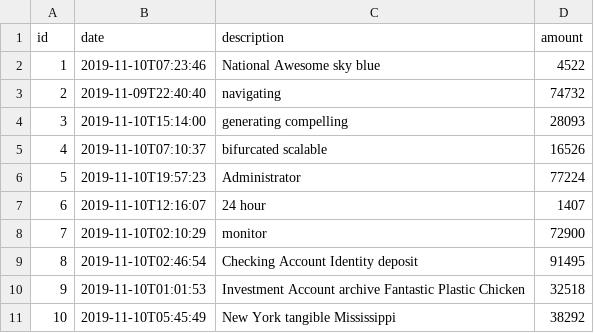
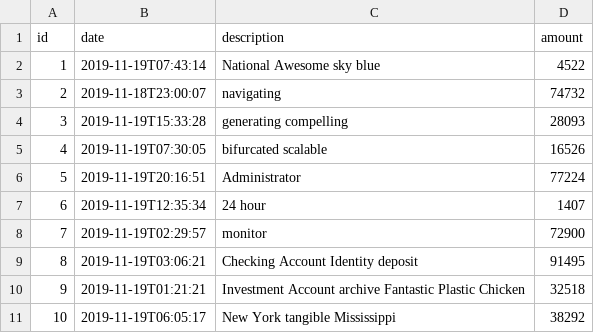
Before and after one commit to duycs/jhipster-sample-app, a CSV file: src/main/resources/config/liquibase/fake-data/operation.csv, drawn as a sheet.

```diff
--- a/src/main/resources/config/liquibase/fake-data/operation.csv
+++ b/src/main/resources/config/liquibase/fake-data/operation.csv
@@ -1,11 +1,11 @@
 id;date;description;amount
-1;2019-11-10T07:23:46;National Awesome sky blue;4522
-2;2019-11-09T22:40:40;navigating;74732
-3;2019-11-10T15:14:00;generating compelling;28093
-4;2019-11-10T07:10:37;bifurcated scalable;16526
-5;2019-11-10T19:57:23;Administrator;77224
-6;2019-11-10T12:16:07;24 hour;1407
-7;2019-11-10T02:10:29;monitor;72900
-8;2019-11-10T02:46:54;Checking Account Identity deposit;91495
-9;2019-11-10T01:01:53;Investment Account archive Fantastic Plastic Chicken;32518
-10;2019-11-10T05:45:49;New York tangible Mississippi;38292
+1;2019-11-19T07:43:14;National Awesome sky blue;4522
+2;2019-11-18T23:00:07;navigating;74732
+3;2019-11-19T15:33:28;generating compelling;28093
+4;2019-11-19T07:30:05;bifurcated scalable;16526
+5;2019-11-19T20:16:51;Administrator;77224
+6;2019-11-19T12:35:34;24 hour;1407
+7;2019-11-19T02:29:57;monitor;72900
+8;2019-11-19T03:06:21;Checking Account Identity deposit;91495
+9;2019-11-19T01:21:21;Investment Account archive Fantastic Plastic Chicken;32518
+10;2019-11-19T06:05:17;New York tangible Mississippi;38292
```
Also changed, not shown: 27 other files.
